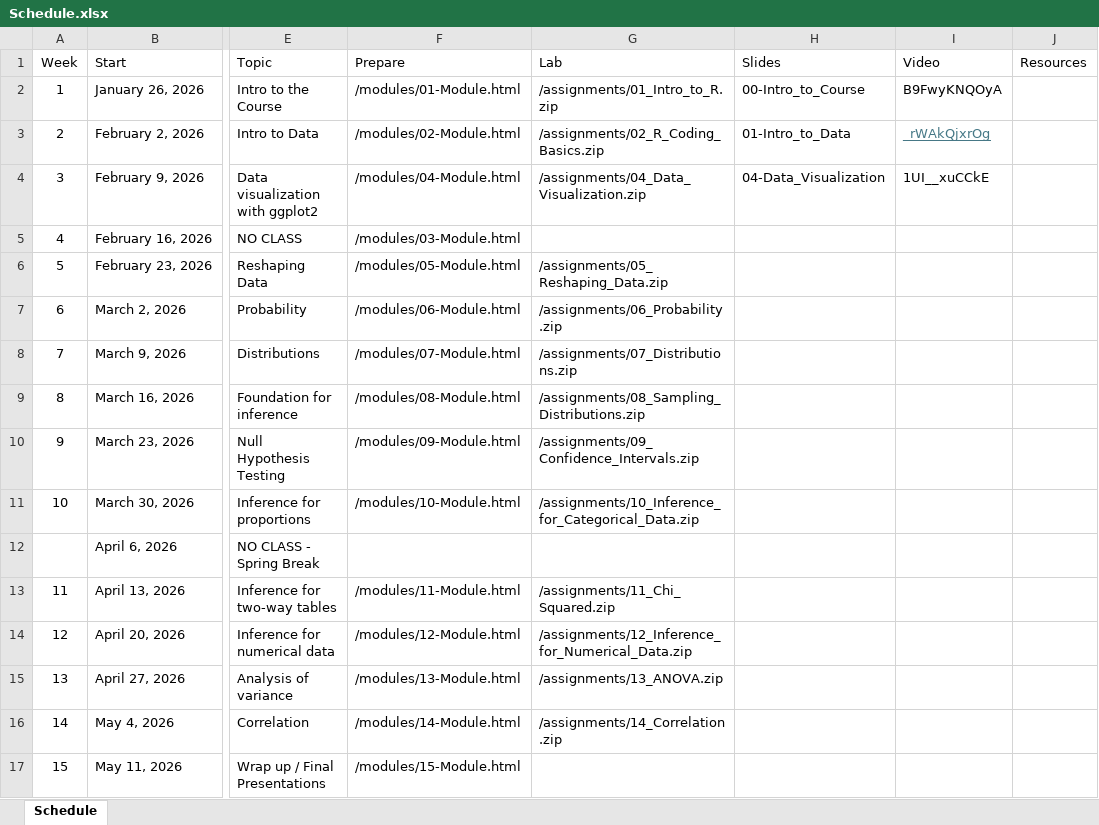
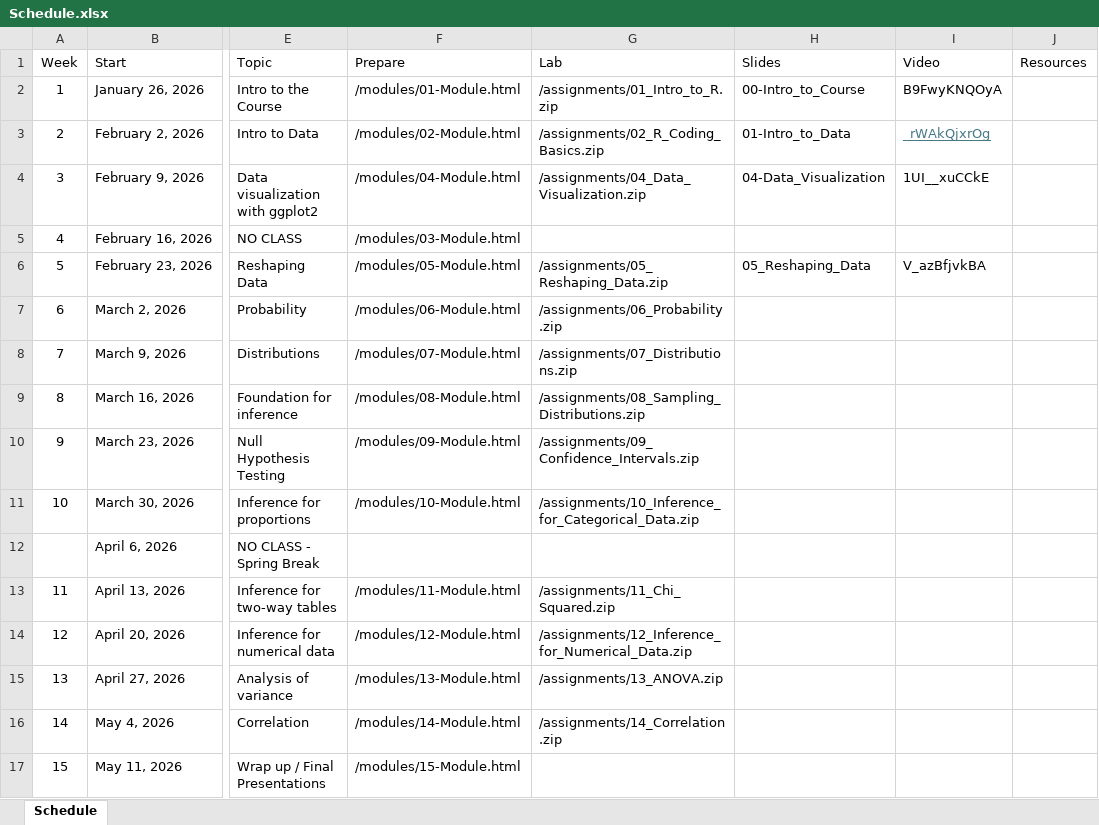
Before and after one commit to jbryer/IS381-2026-Spring, an Excel workbook: Schedule.xlsx, sheet Schedule, drawn as a sheet; only a part is shown, gaps mark what is left out; values as stored, in another font and other column widths than the file's, no borders; the diff names each change by its address in the sheet, - before the commit and + after, or states it on an @@ line.

Commit message:
Added meetup.

```diff
--- a/Schedule.xlsx (sheet Schedule)
+++ b/Schedule.xlsx (sheet Schedule)
-H6 (Slides): (empty)
+H6 (Slides): 05_Reshaping_Data
-I6 (Video): (empty)
+I6 (Video): V_azBfjvkBA
```
Also changed, not shown: 57 other files.
